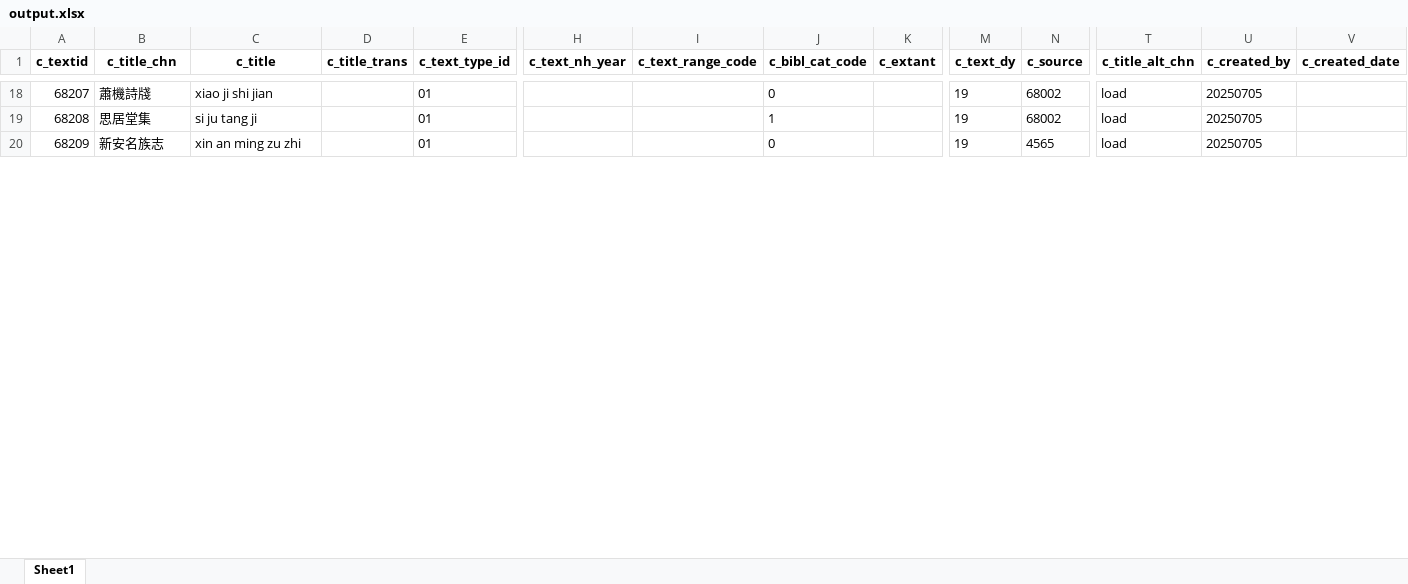
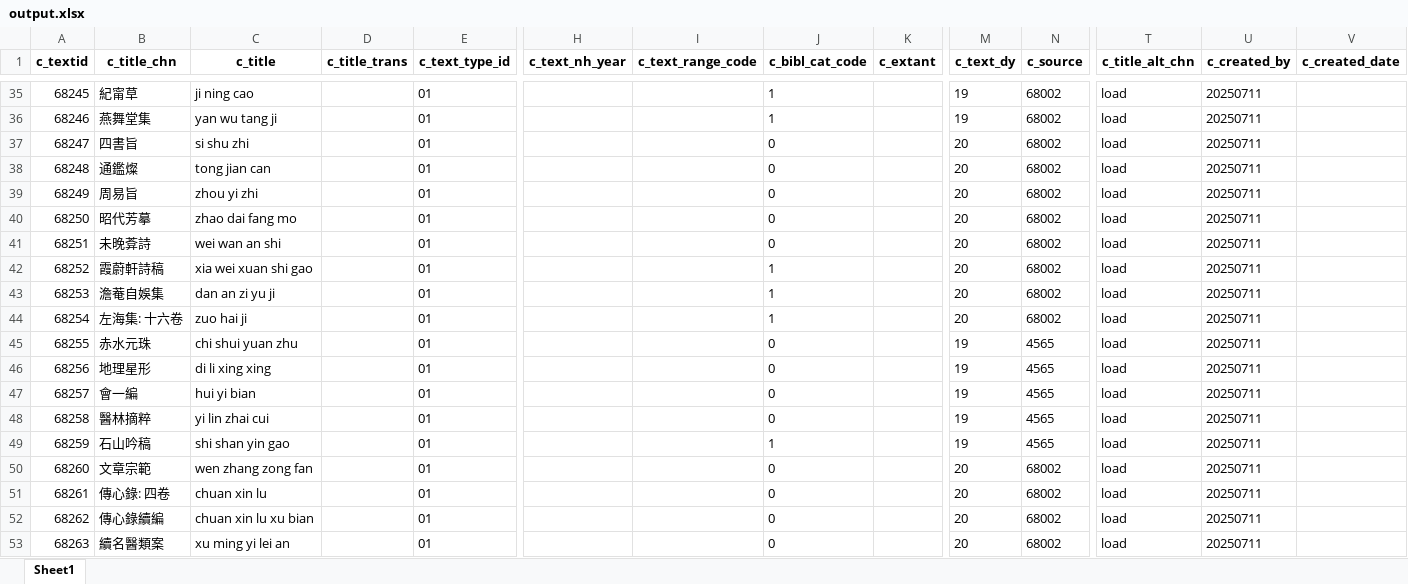
Before and after one commit to cbdb-project/create-new-books-for-cbdb, an Excel workbook: output.xlsx, sheet Sheet1, drawn as a sheet; only a part is shown, gaps mark what is left out; values as stored, in another font and other column widths than the file's, no borders; addresses are those after the commit; rows hold the shown columns only; the diff covers the shown part only; the diff names each change by its address in the sheet, - before the commit and + after, or states it on an @@ line.

```diff
--- a/output.xlsx (sheet Sheet1)
+++ b/output.xlsx (sheet Sheet1)
@@ column A (c_textid) renumbered between rows 5 and 61 @@
-B35 (c_title_chn): 蕭機詩牋
+B35 (c_title_chn): 紀甯草
-C35 (c_title): xiao ji shi jian
+C35 (c_title): ji ning cao
-J35 (c_bibl_cat_code): 0
+J35 (c_bibl_cat_code): 1
-U35:U36 (c_created_by): 20250705
+U35:U36 (c_created_by): 20250711
-B36 (c_title_chn): 思居堂集
+B36 (c_title_chn): 燕舞堂集
-C36 (c_title): si ju tang ji
+C36 (c_title): yan wu tang ji
+row 37: 68247 | 四書旨 | si shu zhi |  | 01 |  |  | 0 |  | 20 | 68002 | load | 20250711
+row 38: 68248 | 通鑑燦 | tong jian can |  | 01 |  |  | 0 |  | 20 | 68002 | load | 20250711
+row 39: 68249 | 周易旨 | zhou yi zhi |  | 01 |  |  | 0 |  | 20 | 68002 | load | 20250711
+row 40: 68250 | 昭代芳摹 | zhao dai fang mo |  | 01 |  |  | 0 |  | 20 | 68002 | load | 20250711
+row 41: 68251 | 未晚葊詩 | wei wan an shi |  | 01 |  |  | 0 |  | 20 | 68002 | load | 20250711
+row 42: 68252 | 霞蔚軒詩稿 | xia wei xuan shi gao |  | 01 |  |  | 1 |  | 20 | 68002 | load | 20250711
+row 43: 68253 | 澹菴自娛集 | dan an zi yu ji |  | 01 |  |  | 1 |  | 20 | 68002 | load | 20250711
+row 44: 68254 | 左海集: 十六卷 | zuo hai ji |  | 01 |  |  | 1 |  | 20 | 68002 | load | 20250711
+row 45: 68255 | 赤水元珠 | chi shui yuan zhu |  | 01 |  |  | 0 |  | 19 | 4565 | load | 20250711
+row 46: 68256 | 地理星形 | di li xing xing |  | 01 |  |  | 0 |  | 19 | 4565 | load | 20250711
+row 47: 68257 | 會一編 | hui yi bian |  | 01 |  |  | 0 |  | 19 | 4565 | load | 20250711
-B48 (c_title_chn): 新安名族志
+B48 (c_title_chn): 醫林摘粹
-C48 (c_title): xin an ming zu zhi
+C48 (c_title): yi lin zhai cui
-U48 (c_created_by): 20250705
+U48 (c_created_by): 20250711
+row 49: 68259 | 石山吟稿 | shi shan yin gao |  | 01 |  |  | 1 |  | 19 | 4565 | load | 20250711
+row 50: 68260 | 文章宗範 | wen zhang zong fan |  | 01 |  |  | 0 |  | 20 | 68002 | load | 20250711
+row 51: 68261 | 傳心錄: 四卷 | chuan xin lu |  | 01 |  |  | 0 |  | 20 | 68002 | load | 20250711
+row 52: 68262 | 傳心錄續編 | chuan xin lu xu bian |  | 01 |  |  | 0 |  | 20 | 68002 | load | 20250711
+row 53: 68263 | 續名醫類案 | xu ming yi lei an |  | 01 |  |  | 0 |  | 20 | 68002 | load | 20250711
```
Also changed, not shown: 45 added rows, 7 removed rows and 34 edited cells elsewhere in this sheet, 3 other files.
